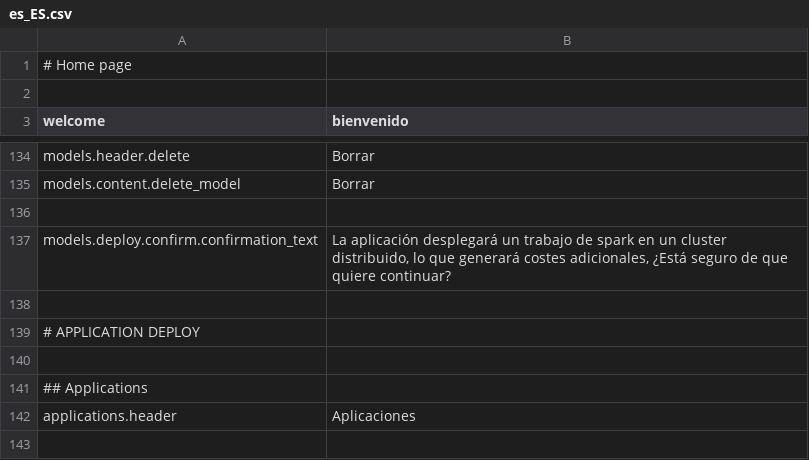
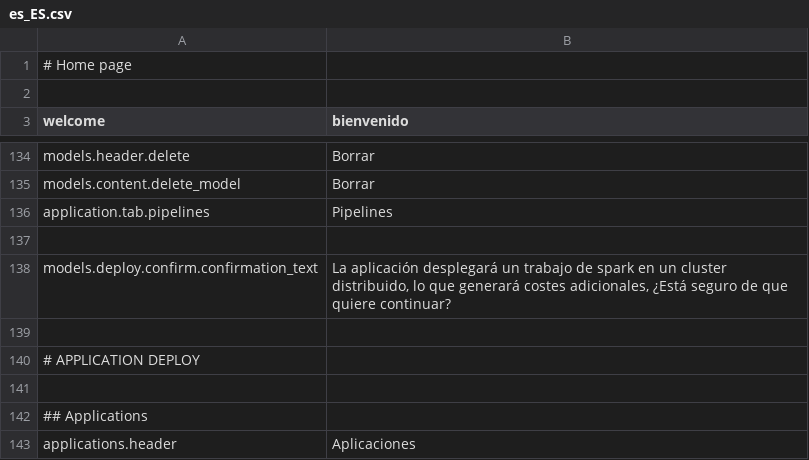
Before and after one commit to mateoalvarez/tornado-app, a CSV file: src/app/translations/es_ES.csv, drawn as a sheet; only a part is shown, gaps mark what is left out; the shorter side is filled out with more unchanged rows; the diff names each change by its address in the sheet, - before the commit and + after, or states it on an @@ line.

```diff
--- a/src/app/translations/es_ES.csv
+++ b/src/app/translations/es_ES.csv
+row 136: application.tab.pipelines | Pipelines
```
Also changed, not shown: 3 other files.
